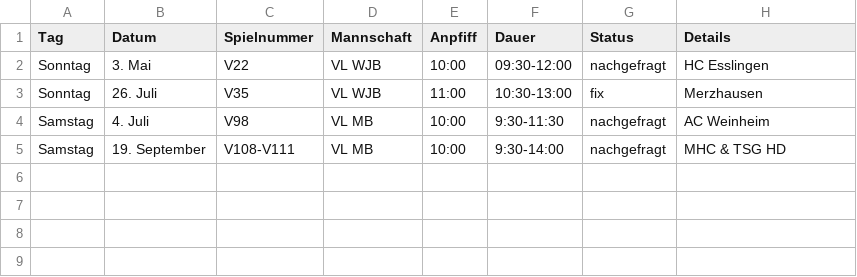
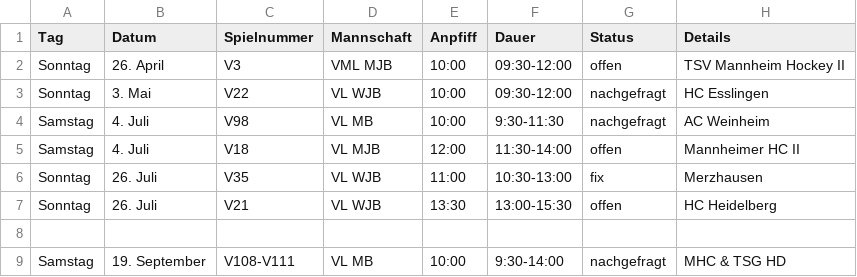
Before and after one commit to feldsaison/ka_feldsaison_2019, a CSV file: 2020/planung.csv, drawn as a sheet.

Commit message:
Update planung.csv

```diff
--- a/2020/planung.csv
+++ b/2020/planung.csv
@@ -1,5 +1,9 @@
 Tag, Datum, Spielnummer, Mannschaft, Anpfiff, Dauer, Status, Details
+Sonntag, 26. April, V3, VML MJB, 10:00, 09:30-12:00, offen, TSV Mannheim Hockey II				
 Sonntag,3. Mai, V22, VL WJB,10:00,09:30-12:00, nachgefragt, HC Esslingen
+Samstag, 4. Juli, V98, VL MB, 10:00, 9:30-11:30, nachgefragt, AC Weinheim
+Samstag, 4. Juli, V18, VL MJB, 12:00, 11:30-14:00, offen, Mannheimer HC II				
 Sonntag,26. Juli, V35, VL WJB, 11:00, 10:30-13:00, fix, Merzhausen
-Samstag, 4. Juli, V98, VL MB, 10:00, 9:30-11:30, nachgefragt, AC Weinheim
+Sonntag,26. Juli, V21, VL WJB, 13:30, 13:00-15:30, offen, HC Heidelberg
+
 Samstag, 19. September, V108-V111, VL MB, 10:00, 9:30-14:00, nachgefragt, MHC & TSG HD
```
